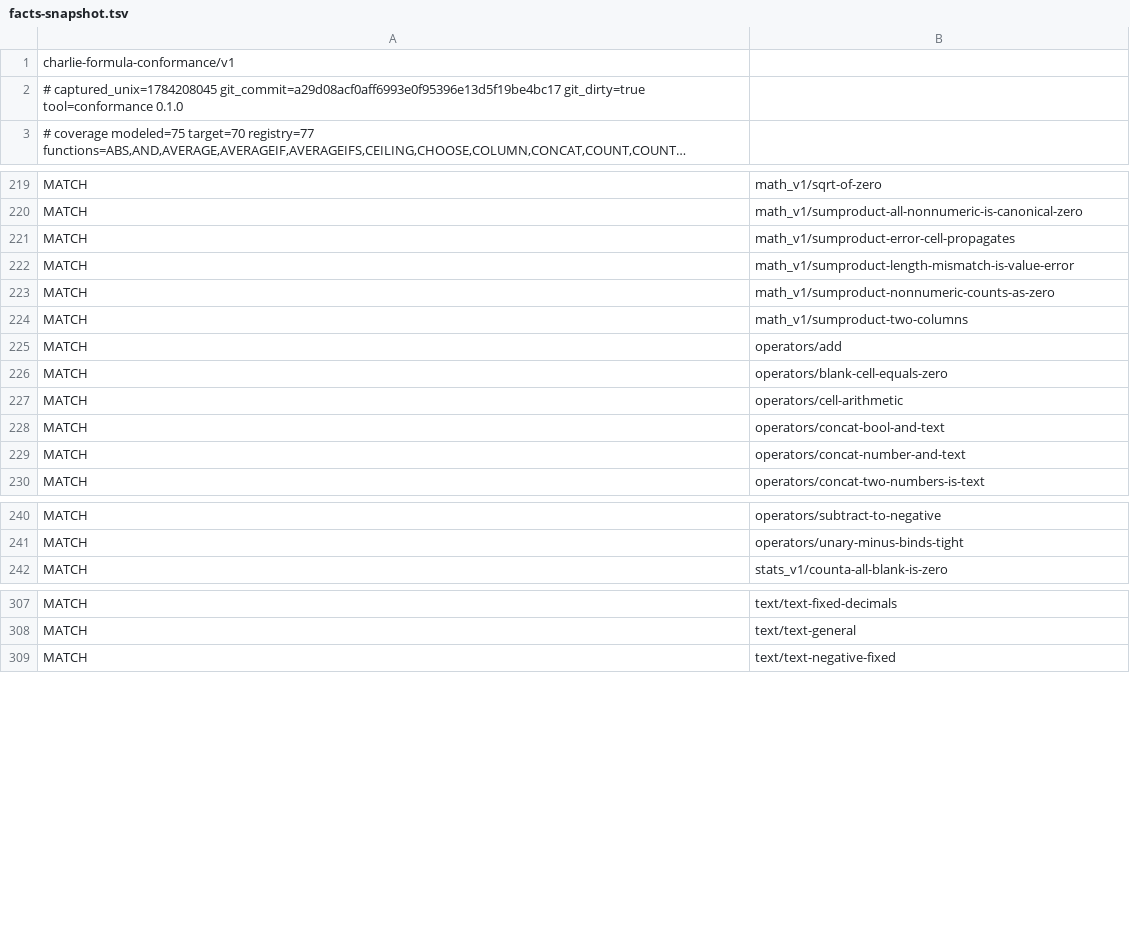
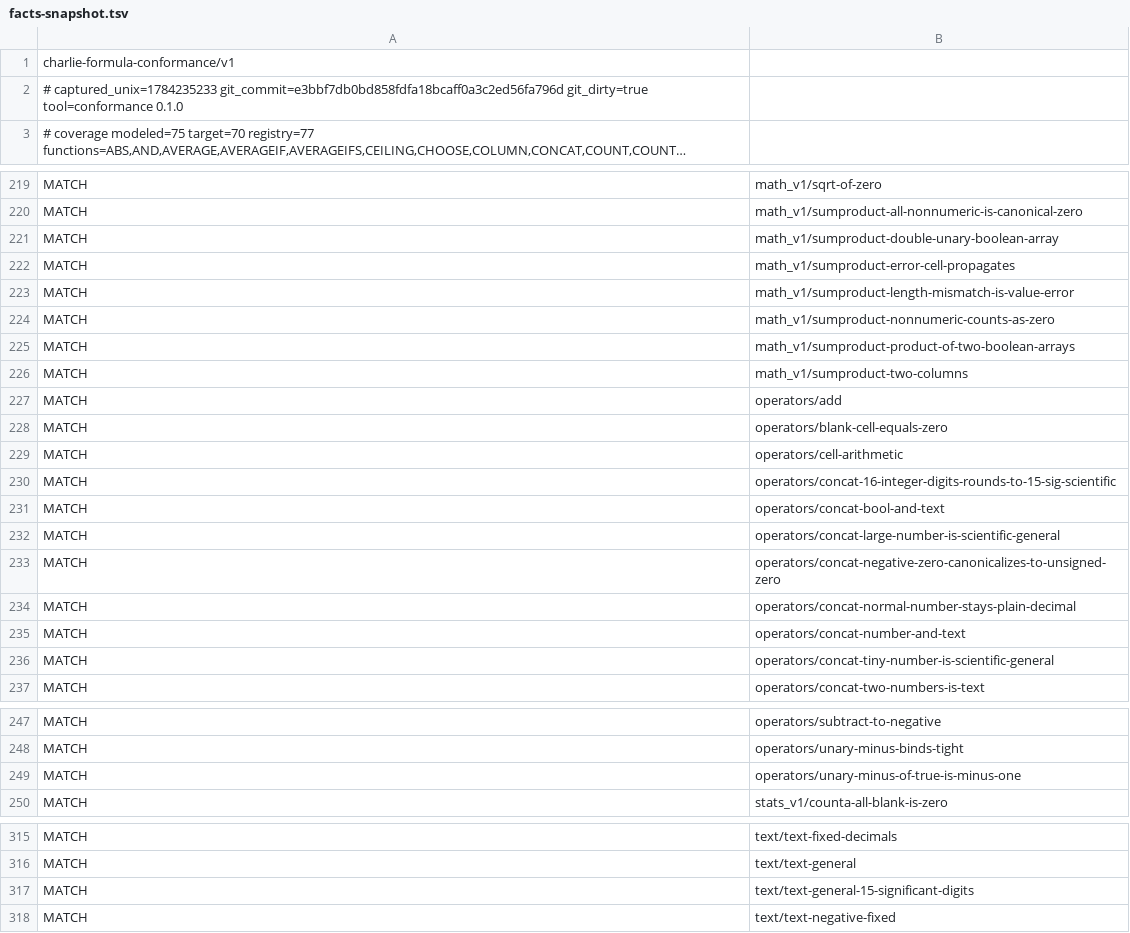
Before and after one commit to fredrikolis/FSA1, a TSV file: conformance/formula/facts-snapshot.tsv, drawn as a sheet; only a part is shown, gaps mark what is left out; long unchanged cells end in …; the diff names each change by its address in the sheet, - before the commit and + after, or states it on an @@ line.

```diff
--- a/conformance/formula/facts-snapshot.tsv
+++ b/conformance/formula/facts-snapshot.tsv
-A2: # captured_unix=1784208045 git_commit=a29d08acf0aff6993e0f95396e13d5f19be4bc17 git_dirty=true tool=conformance…
+A2: # captured_unix=1784235233 git_commit=e3bbf7db0bd858fdfa18bcaff0a3c2ed56fa796d git_dirty=true tool=conformance…
+row 221: MATCH | math_v1/sumproduct-double-unary-boolean-array
+row 225: MATCH | math_v1/sumproduct-product-of-two-boolean-arrays
+row 230: MATCH | operators/concat-16-integer-digits-rounds-to-15-sig-scientific
+row 232: MATCH | operators/concat-large-number-is-scientific-general
+row 233: MATCH | operators/concat-negative-zero-canonicalizes-to-unsigned-zero
+row 234: MATCH | operators/concat-normal-number-stays-plain-decimal
+row 236: MATCH | operators/concat-tiny-number-is-scientific-general
+row 249: MATCH | operators/unary-minus-of-true-is-minus-one
+row 317: MATCH | text/text-general-15-significant-digits
```
Also changed, not shown: 11 other files.
